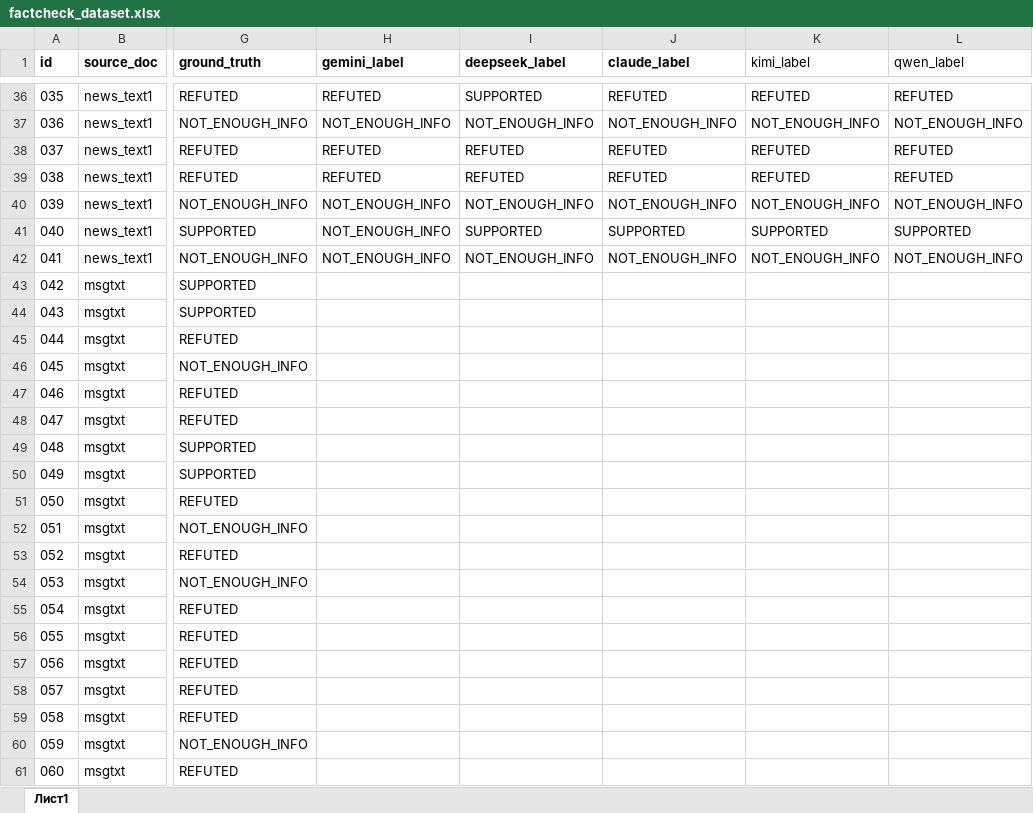
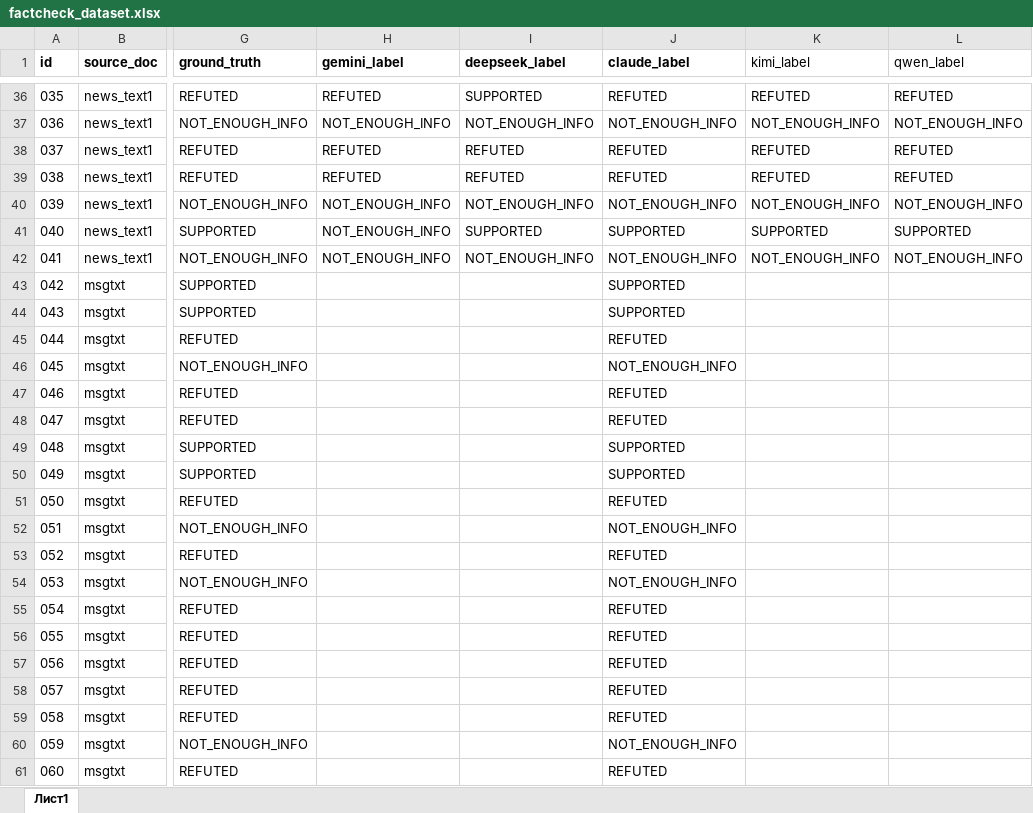
Before and after one commit to Tim2190/kazakh-factcheck-benchmark, an Excel workbook: factcheck_dataset.xlsx, sheet Лист1, drawn as a sheet; only a part is shown, gaps mark what is left out; values as stored, in another font and other column widths than the file's, no borders; the diff names each change by its address in the sheet, - before the commit and + after, or states it on an @@ line.

```diff
--- a/factcheck_dataset.xlsx (sheet Лист1)
+++ b/factcheck_dataset.xlsx (sheet Лист1)
-J43:J44 (claude_label): (empty)
+J43:J44 (claude_label): SUPPORTED
-J45 (claude_label): (empty)
+J45 (claude_label): REFUTED
-J46 (claude_label): (empty)
+J46 (claude_label): NOT_ENOUGH_INFO
-J47:J48 (claude_label): (empty)
+J47:J48 (claude_label): REFUTED
-J49:J50 (claude_label): (empty)
+J49:J50 (claude_label): SUPPORTED
-J51 (claude_label): (empty)
+J51 (claude_label): REFUTED
-J52 (claude_label): (empty)
+J52 (claude_label): NOT_ENOUGH_INFO
-J53 (claude_label): (empty)
+J53 (claude_label): REFUTED
-J54 (claude_label): (empty)
+J54 (claude_label): NOT_ENOUGH_INFO
-J55:J59 (claude_label): (empty)
+J55:J59 (claude_label): REFUTED
-J60 (claude_label): (empty)
+J60 (claude_label): NOT_ENOUGH_INFO
-J61 (claude_label): (empty)
+J61 (claude_label): REFUTED
```
Also changed, not shown: 3 other files.
